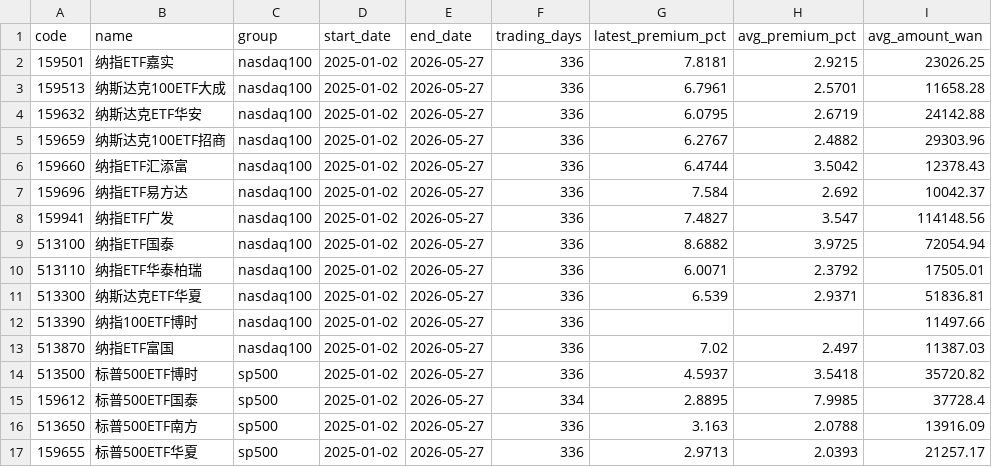
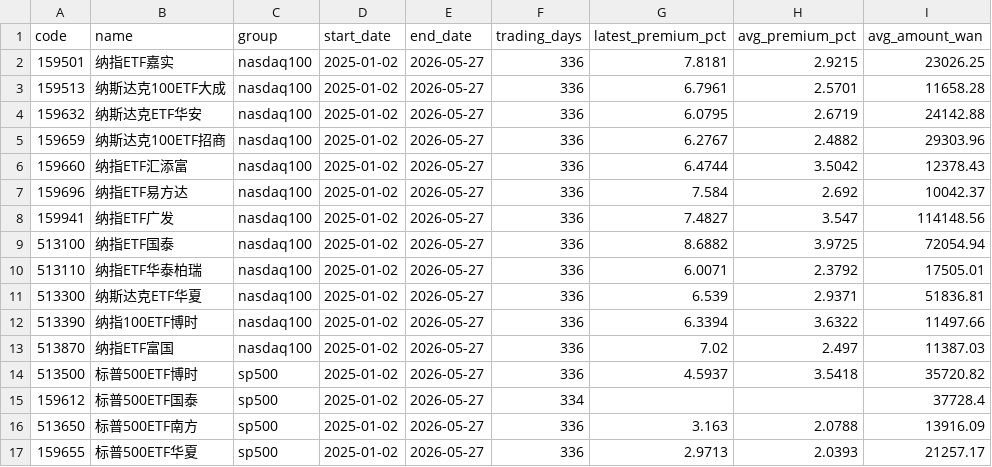
Before and after one commit to laoganbu1657-hash/nasdaq-etf-monitor, a CSV file: data/summary.csv, drawn as a sheet.

```diff
--- a/data/summary.csv
+++ b/data/summary.csv
@@ -11,6 +11,6 @@ code,name,group,start_date,end_date,trading_days,latest_premium_pct,avg_premium_
 513300,纳斯达克ETF华夏,nasdaq100,2025-01-02,2026-05-27,336,6.539,2.9371,51836.81
-513390,纳指100ETF博时,nasdaq100,2025-01-02,2026-05-27,336,,,11497.66
+513390,纳指100ETF博时,nasdaq100,2025-01-02,2026-05-27,336,6.3394,3.6322,11497.66
 513870,纳指ETF富国,nasdaq100,2025-01-02,2026-05-27,336,7.02,2.497,11387.03
 513500,标普500ETF博时,sp500,2025-01-02,2026-05-27,336,4.5937,3.5418,35720.82
-159612,标普500ETF国泰,sp500,2025-01-02,2026-05-27,334,2.8895,7.9985,37728.4
+159612,标普500ETF国泰,sp500,2025-01-02,2026-05-27,334,,,37728.4
 513650,标普500ETF南方,sp500,2025-01-02,2026-05-27,336,3.163,2.0788,13916.09
```
Also changed, not shown: 3 other files.
